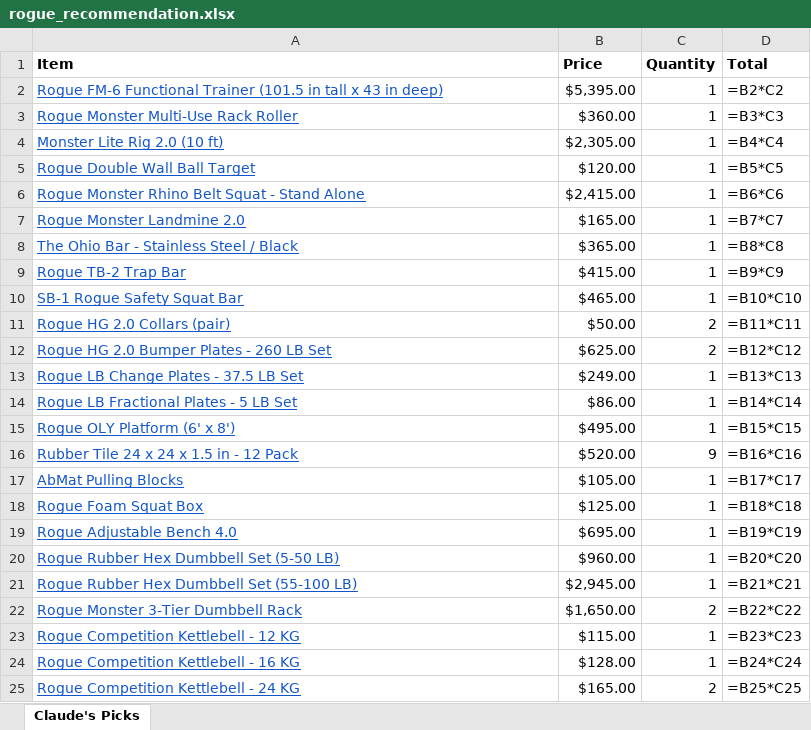
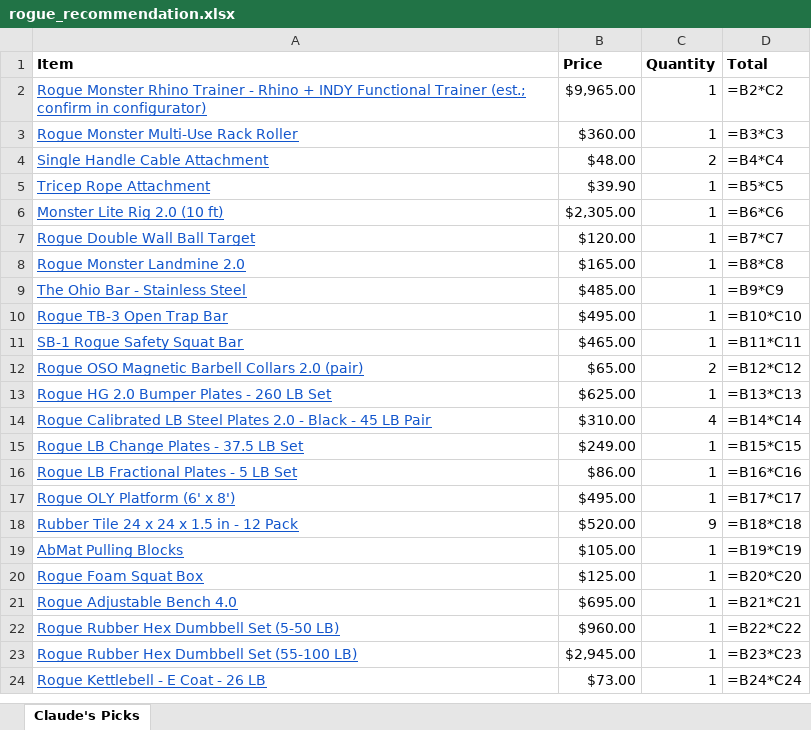
Before and after one commit to evanspill/coach, an Excel workbook: rogue_recommendation.xlsx, sheet Claude's Picks, drawn as a sheet; only a part is shown; values as stored, in another font and other column widths than the file's, no borders; formulas without a stored value are shown as written; removed rows and columns are numbered as before the commit, all else as after; the diff covers the shown part only; the diff names each change by its address in the sheet, - before the commit and + after, or states it on an @@ line.

```diff
--- a/rogue_recommendation.xlsx (sheet Claude's Picks)
+++ b/rogue_recommendation.xlsx (sheet Claude's Picks)
-A2 (Item): Rogue FM-6 Functional Trainer (101.5 in tall x 43 in deep)
+A2 (Item): Rogue Monster Rhino Trainer - Rhino + INDY Functional Trainer (est.; confirm in configurator)
-B2 (Price): $5,395.00
+B2 (Price): $9,965.00
+row 4: Single Handle Cable Attachment | $48.00 | 2 | =B4*C4
+row 5: Tricep Rope Attachment | $39.90 | 1 | =B5*C5
-D6 (Total): =B4*C4
+D6 (Total): =B6*C6
-D7 (Total): =B5*C5
+D7 (Total): =B7*C7
-row 6: Rogue Monster Rhino Belt Squat - Stand Alone | $2,415.00 | 1 | =B6*C6
-D8 (Total): =B7*C7
+D8 (Total): =B8*C8
-row 8: The Ohio Bar - Stainless Steel / Black | $365.00 | 1 | =B8*C8
-A9 (Item): Rogue TB-2 Trap Bar
+A9 (Item): The Ohio Bar - Stainless Steel
-B9 (Price): $415.00
+B9 (Price): $485.00
+row 10: Rogue TB-3 Open Trap Bar | $495.00 | 1 | =B10*C10
-D11 (Total): =B10*C10
+D11 (Total): =B11*C11
-row 11: Rogue HG 2.0 Collars (pair) | $50.00 | 2 | =B11*C11
+row 12: Rogue OSO Magnetic Barbell Collars 2.0 (pair) | $65.00 | 2 | =B12*C12
-C13 (Quantity): 2
+C13 (Quantity): 1
-D13 (Total): =B12*C12
+D13 (Total): =B13*C13
+row 14: Rogue Calibrated LB Steel Plates 2.0 - Black - 45 LB Pair | $310.00 | 4 | =B14*C14
-D15 (Total): =B13*C13
+D15 (Total): =B15*C15
-D16 (Total): =B14*C14
+D16 (Total): =B16*C16
-D17 (Total): =B15*C15
+D17 (Total): =B17*C17
-D18 (Total): =B16*C16
+D18 (Total): =B18*C18
-D19 (Total): =B17*C17
+D19 (Total): =B19*C19
-D20 (Total): =B18*C18
+D20 (Total): =B20*C20
-D21 (Total): =B19*C19
+D21 (Total): =B21*C21
-D22 (Total): =B20*C20
+D22 (Total): =B22*C22
-D23 (Total): =B21*C21
+D23 (Total): =B23*C23
-row 22: Rogue Monster 3-Tier Dumbbell Rack | $1,650.00 | 2 | =B22*C22
-row 23: Rogue Competition Kettlebell - 12 KG | $115.00 | 1 | =B23*C23
-A24 (Item): Rogue Competition Kettlebell - 16 KG
+A24 (Item): Rogue Kettlebell - E Coat - 26 LB
-B24 (Price): $128.00
+B24 (Price): $73.00
-row 25: Rogue Competition Kettlebell - 24 KG | $165.00 | 2 | =B25*C25
```
Also changed, not shown: 11 added rows, 3 removed rows and 18 edited cells elsewhere in this sheet.
